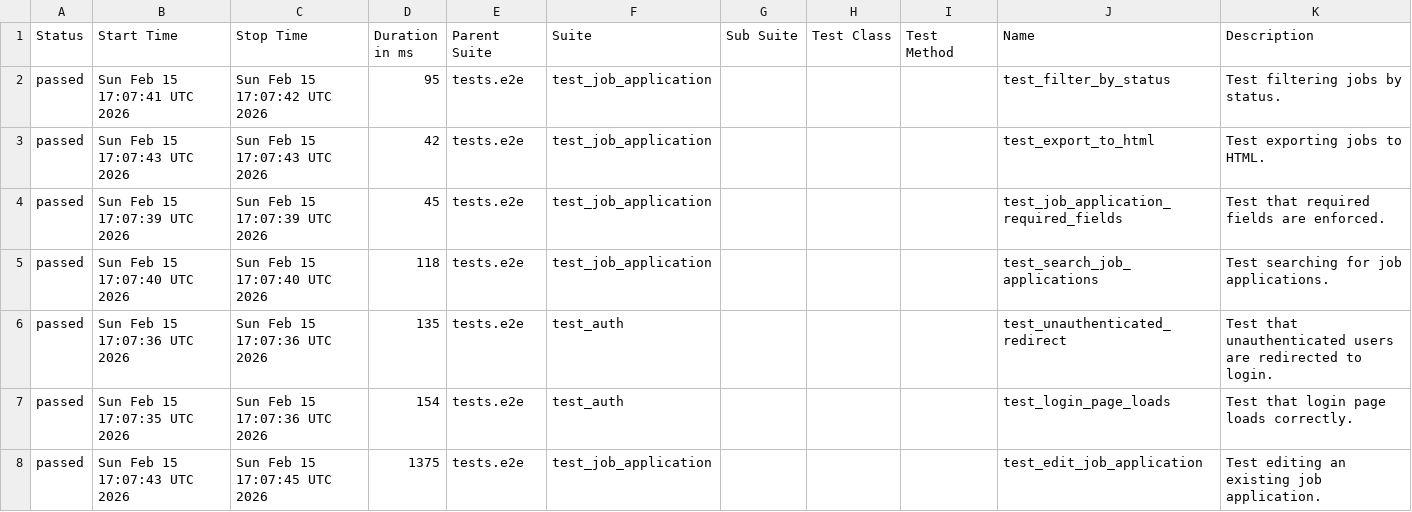
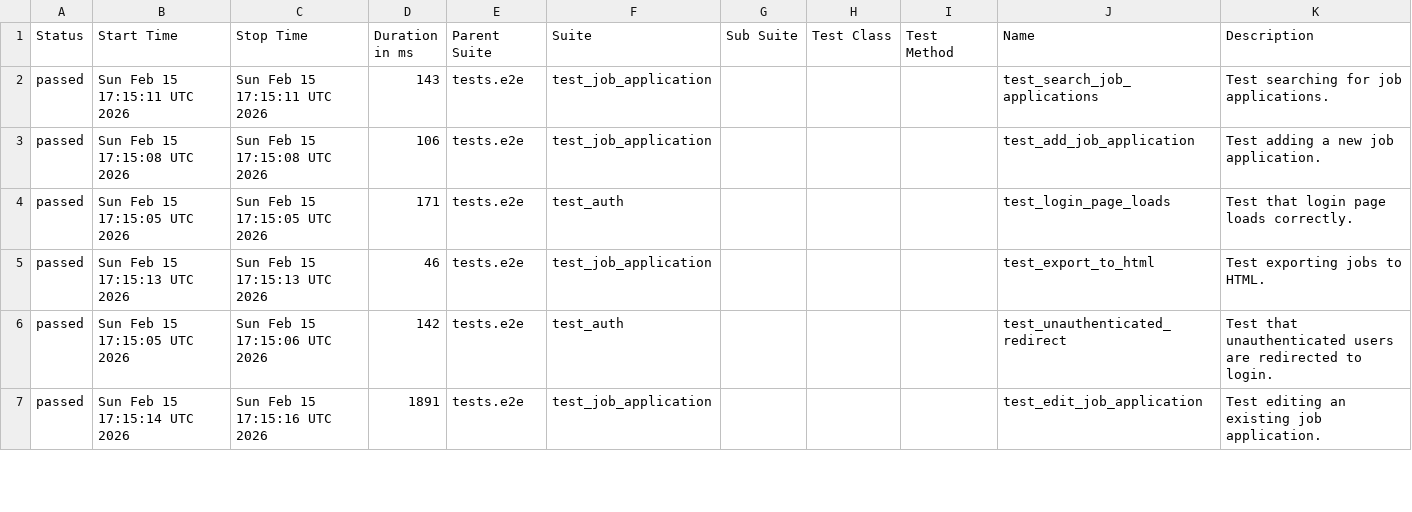
Before and after one commit to msolomianiuk/job-application-tracker, a CSV file: data/suites.csv, drawn as a sheet; only a part is shown; the diff covers the shown part only.

```diff
--- a/data/suites.csv
+++ b/data/suites.csv
@@ -1,8 +1,7 @@
 "Status","Start Time","Stop Time","Duration in ms","Parent Suite","Suite","Sub Suite","Test Class","Test Method","Name","Description"
-"passed","Sun Feb 15 17:07:41 UTC 2026","Sun Feb 15 17:07:42 UTC 2026","95","tests.e2e","test_job_application","","","","test_filter_by_status","Test filtering jobs by status."
-"passed","Sun Feb 15 17:07:43 UTC 2026","Sun Feb 15 17:07:43 UTC 2026","42","tests.e2e","test_job_application","","","","test_export_to_html","Test exporting jobs to HTML."
-"passed","Sun Feb 15 17:07:39 UTC 2026","Sun Feb 15 17:07:39 UTC 2026","45","tests.e2e","test_job_application","","","","test_job_application_required_fields","Test that required fields are enforced."
-"passed","Sun Feb 15 17:07:40 UTC 2026","Sun Feb 15 17:07:40 UTC 2026","118","tests.e2e","test_job_application","","","","test_search_job_applications","Test searching for job applications."
-"passed","Sun Feb 15 17:07:36 UTC 2026","Sun Feb 15 17:07:36 UTC 2026","135","tests.e2e","test_auth","","","","test_unauthenticated_redirect","Test that unauthenticated users are redirected to login."
-"passed","Sun Feb 15 17:07:35 UTC 2026","Sun Feb 15 17:07:36 UTC 2026","154","tests.e2e","test_auth","","","","test_login_page_loads","Test that login page loads correctly."
-"passed","Sun Feb 15 17:07:43 UTC 2026","Sun Feb 15 17:07:45 UTC 2026","1375","tests.e2e","test_job_application","","","","test_edit_job_application","Test editing an existing job application."
+"passed","Sun Feb 15 17:15:11 UTC 2026","Sun Feb 15 17:15:11 UTC 2026","143","tests.e2e","test_job_application","","","","test_search_job_applications","Test searching for job applications."
+"passed","Sun Feb 15 17:15:08 UTC 2026","Sun Feb 15 17:15:08 UTC 2026","106","tests.e2e","test_job_application","","","","test_add_job_application","Test adding a new job application."
+"passed","Sun Feb 15 17:15:05 UTC 2026","Sun Feb 15 17:15:05 UTC 2026","171","tests.e2e","test_auth","","","","test_login_page_loads","Test that login page loads correctly."
+"passed","Sun Feb 15 17:15:13 UTC 2026","Sun Feb 15 17:15:13 UTC 2026","46","tests.e2e","test_job_application","","","","test_export_to_html","Test exporting jobs to HTML."
+"passed","Sun Feb 15 17:15:05 UTC 2026","Sun Feb 15 17:15:06 UTC 2026","142","tests.e2e","test_auth","","","","test_unauthenticated_redirect","Test that unauthenticated users are redirected to login."
+"passed","Sun Feb 15 17:15:14 UTC 2026","Sun Feb 15 17:15:16 UTC 2026","1891","tests.e2e","test_job_application","","","","test_edit_job_application","Test editing an existing job application."
```
Also changed, not shown: 1 added row and 13 edited cells elsewhere in this file, data/behaviors.csv, 31 other files.
